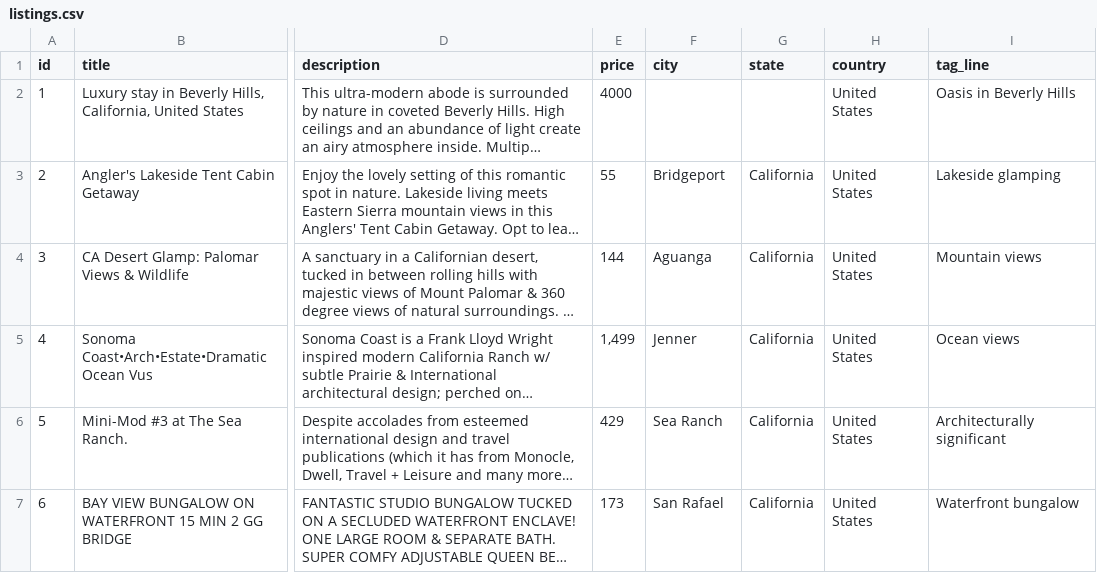
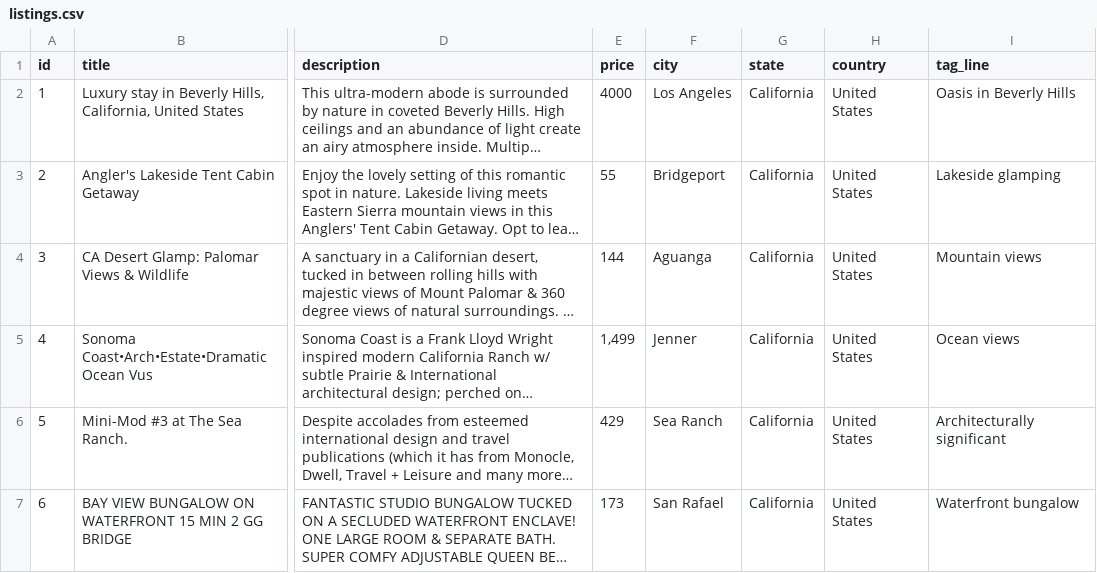
Before and after one commit to ncar285/FSP-Airbnb, a CSV file: db/listings.csv, drawn as a sheet; only a part is shown, gaps mark what is left out; long unchanged cells end in …; the diff names each change by its address in the sheet, - before the commit and + after, or states it on an @@ line.

```diff
--- a/db/listings.csv
+++ b/db/listings.csv
-F2 (city): (empty)
+F2 (city): Los Angeles
-G2 (state): (empty)
+G2 (state): California
```
Also changed, not shown: 7 other files.
